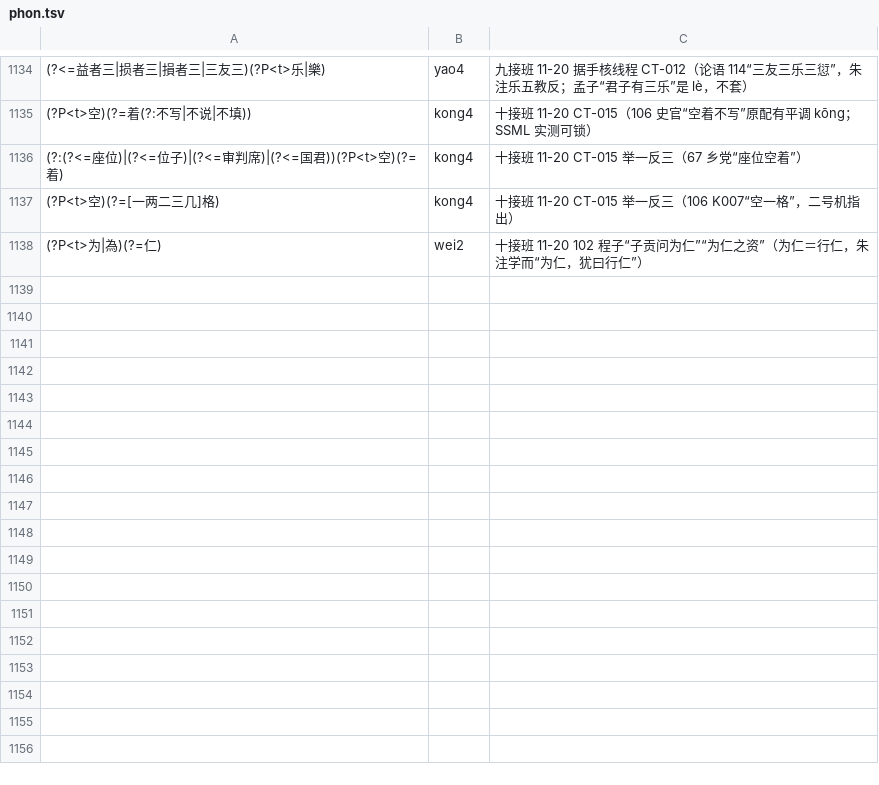
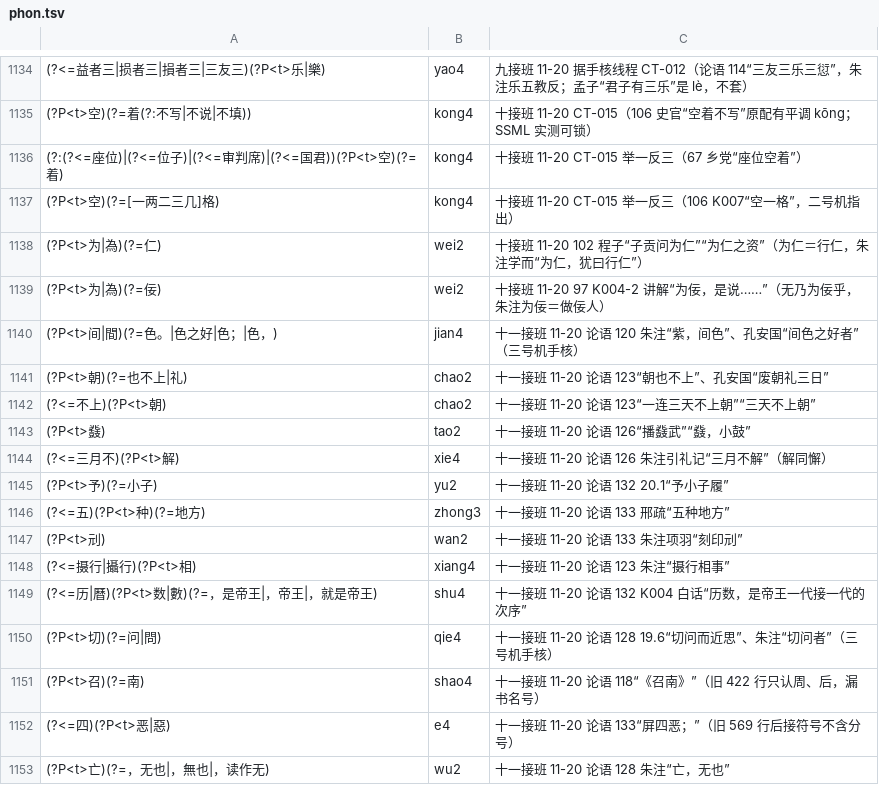
Before and after one commit to davidokant/yikonglu-img, a TSV file: pojie/phon.tsv, drawn as a sheet; only a part is shown, gaps mark what is left out.

```diff
--- a/pojie/phon.tsv
+++ b/pojie/phon.tsv
@@ -1138 +1138,16 @@
 (?P<t>为|為)(?=仁)	wei2	十接班 11-20 102 程子“子贡问为仁”“为仁之资”（为仁＝行仁，朱注学而“为仁，犹曰行仁”）
+(?P<t>为|為)(?=佞)	wei2	十接班 11-20 97 K004-2 讲解“为佞，是说……”（无乃为佞乎，朱注为佞＝做佞人）
+(?P<t>间|間)(?=色。|色之好|色；|色，)	jian4	十一接班 11-20 论语 120 朱注“紫，间色”、孔安国“间色之好者”（三号机手核）
+(?P<t>朝)(?=也不上|礼)	chao2	十一接班 11-20 论语 123“朝也不上”、孔安国“废朝礼三日”
+(?<=不上)(?P<t>朝)	chao2	十一接班 11-20 论语 123“一连三天不上朝”“三天不上朝”
+(?P<t>鼗)	tao2	十一接班 11-20 论语 126“播鼗武”“鼗，小鼓”
+(?<=三月不)(?P<t>解)	xie4	十一接班 11-20 论语 126 朱注引礼记“三月不解”（解同懈）
+(?P<t>予)(?=小子)	yu2	十一接班 11-20 论语 132 20.1“予小子履”
+(?<=五)(?P<t>种)(?=地方)	zhong3	十一接班 11-20 论语 133 邢疏“五种地方”
+(?P<t>刓)	wan2	十一接班 11-20 论语 133 朱注项羽“刻印刓”
+(?<=摄行|攝行)(?P<t>相)	xiang4	十一接班 11-20 论语 123 朱注“摄行相事”
+(?<=历|曆)(?P<t>数|數)(?=，是帝王|，帝王|，就是帝王)	shu4	十一接班 11-20 论语 132 K004 白话“历数，是帝王一代接一代的次序”
+(?P<t>切)(?=问|問)	qie4	十一接班 11-20 论语 128 19.6“切问而近思”、朱注“切问者”（三号机手核）
+(?P<t>召)(?=南)	shao4	十一接班 11-20 论语 118“《召南》”（旧 422 行只认周、后，漏书名号）
+(?<=四)(?P<t>恶|惡)	e4	十一接班 11-20 论语 133“屏四恶；”（旧 569 行后接符号不含分号）
+(?P<t>亡)(?=，无也|，無也|，读作无)	wu2	十一接班 11-20 论语 128 朱注“亡，无也”
```
Also changed, not shown: pojie/锁读回归例句.tsv, 1 other file.
